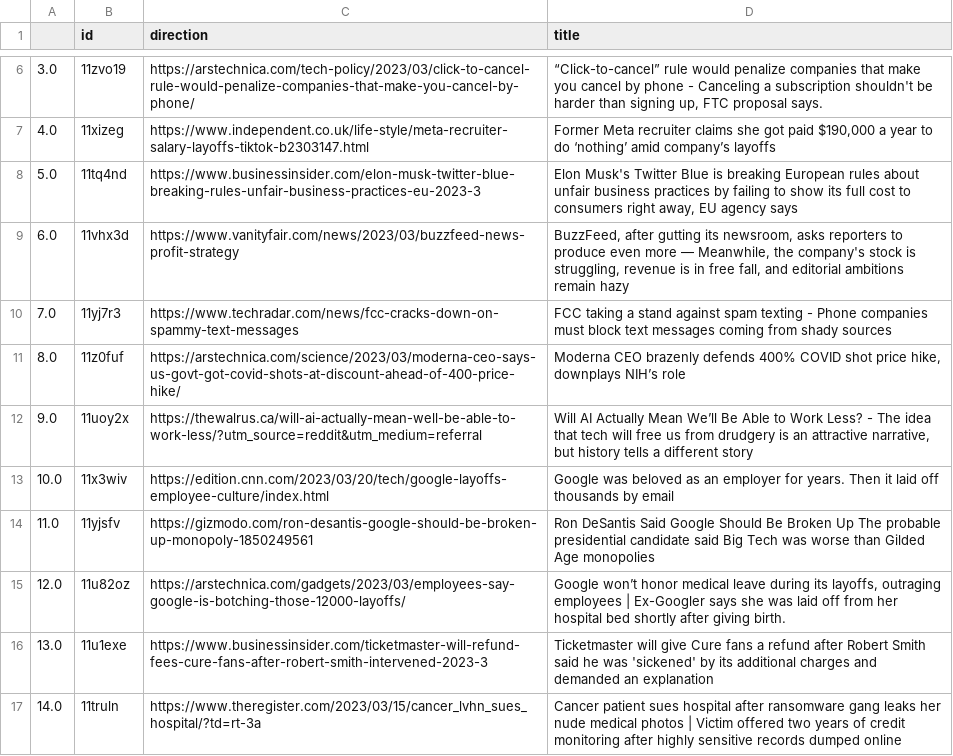
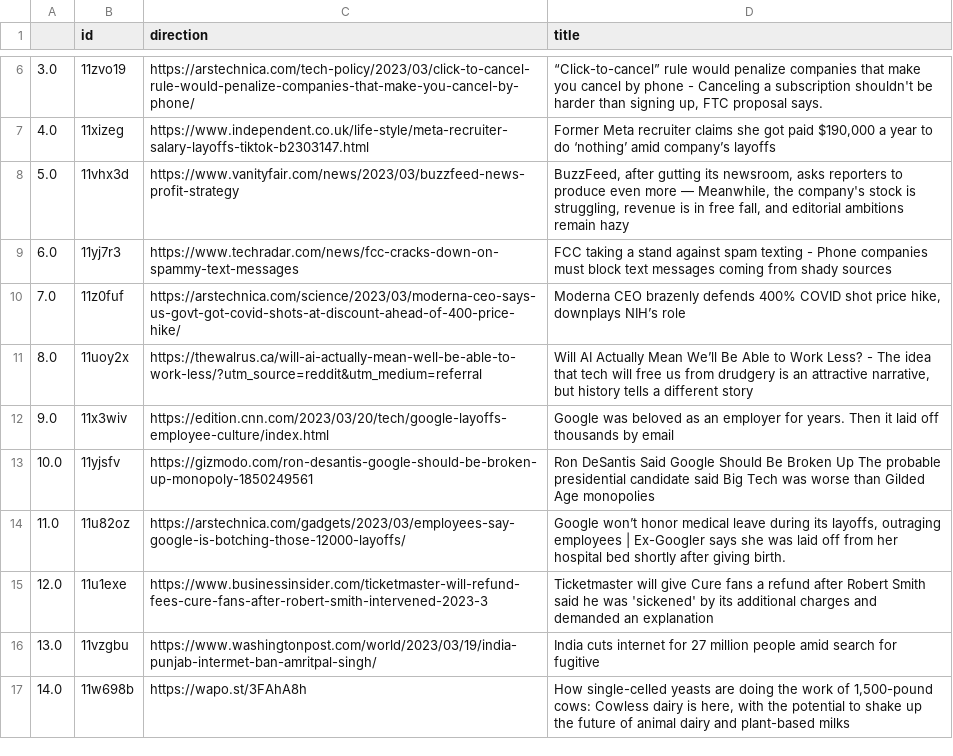
Before and after one commit to jesusyanez/Techline, a CSV file: top10weekly.csv, drawn as a sheet; only a part is shown, gaps mark what is left out.

Commit message:
latest update

```diff
--- a/top10weekly.csv
+++ b/top10weekly.csv
@@ -7,11 +7,11 @@
 4.0,11xizeg,https://www.independent.co.uk/life-style/meta-recruiter-salary-layoffs-tiktok-b2303147.html,"Former Meta recruiter claims she got paid $190,000 a year to do ‘nothing’ amid company’s layoffs"
-5.0,11tq4nd,https://www.businessinsider.com/elon-musk-twitter-blue-breaking-rules-unfair-business-practices-eu-2023-3,"Elon Musk's Twitter Blue is breaking European rules about unfair business practices by failing to show its full cost to consumers right away, EU agency says"
-6.0,11vhx3d,https://www.vanityfair.com/news/2023/03/buzzfeed-news-profit-strategy,"BuzzFeed, after gutting its newsroom, asks reporters to produce even more — Meanwhile, the company's stock is struggling, revenue is in free fall, and editorial ambitions remain hazy"
-7.0,11yj7r3,https://www.techradar.com/news/fcc-cracks-down-on-spammy-text-messages,FCC taking a stand against spam texting - Phone companies must block text messages coming from shady sources
-8.0,11z0fuf,https://arstechnica.com/science/2023/03/moderna-ceo-says-us-govt-got-covid-shots-at-discount-ahead-of-400-price-hike/,"Moderna CEO brazenly defends 400% COVID shot price hike, downplays NIH’s role"
-9.0,11uoy2x,https://thewalrus.ca/will-ai-actually-mean-well-be-able-to-work-less/?utm_source=reddit&utm_medium=referral,"Will AI Actually Mean We’ll Be Able to Work Less? - The idea that tech will free us from drudgery is an attractive narrative, but history tells a different story"
-10.0,11x3wiv,https://edition.cnn.com/2023/03/20/tech/google-layoffs-employee-culture/index.html,Google was beloved as an employer for years. Then it laid off thousands by email
-11.0,11yjsfv,https://gizmodo.com/ron-desantis-google-should-be-broken-up-monopoly-1850249561,Ron DeSantis Said Google Should Be Broken Up The probable presidential candidate said Big Tech was worse than Gilded Age monopolies
-12.0,11u82oz,https://arstechnica.com/gadgets/2023/03/employees-say-google-is-botching-those-12000-layoffs/,"Google won’t honor medical leave during its layoffs, outraging employees | Ex-Googler says she was laid off from her hospital bed shortly after giving birth."
-13.0,11u1exe,https://www.businessinsider.com/ticketmaster-will-refund-fees-cure-fans-after-robert-smith-intervened-2023-3,Ticketmaster will give Cure fans a refund after Robert Smith said he was 'sickened' by its additional charges and demanded an explanation
-14.0,11truln,https://www.theregister.com/2023/03/15/cancer_lvhn_sues_hospital/?td=rt-3a,Cancer patient sues hospital after ransomware gang leaks her nude medical photos | Victim offered two years of credit monitoring after highly sensitive records dumped online
+5.0,11vhx3d,https://www.vanityfair.com/news/2023/03/buzzfeed-news-profit-strategy,"BuzzFeed, after gutting its newsroom, asks reporters to produce even more — Meanwhile, the company's stock is struggling, revenue is in free fall, and editorial ambitions remain hazy"
+6.0,11yj7r3,https://www.techradar.com/news/fcc-cracks-down-on-spammy-text-messages,FCC taking a stand against spam texting - Phone companies must block text messages coming from shady sources
+7.0,11z0fuf,https://arstechnica.com/science/2023/03/moderna-ceo-says-us-govt-got-covid-shots-at-discount-ahead-of-400-price-hike/,"Moderna CEO brazenly defends 400% COVID shot price hike, downplays NIH’s role"
+8.0,11uoy2x,https://thewalrus.ca/will-ai-actually-mean-well-be-able-to-work-less/?utm_source=reddit&utm_medium=referral,"Will AI Actually Mean We’ll Be Able to Work Less? - The idea that tech will free us from drudgery is an attractive narrative, but history tells a different story"
+9.0,11x3wiv,https://edition.cnn.com/2023/03/20/tech/google-layoffs-employee-culture/index.html,Google was beloved as an employer for years. Then it laid off thousands by email
+10.0,11yjsfv,https://gizmodo.com/ron-desantis-google-should-be-broken-up-monopoly-1850249561,Ron DeSantis Said Google Should Be Broken Up The probable presidential candidate said Big Tech was worse than Gilded Age monopolies
+11.0,11u82oz,https://arstechnica.com/gadgets/2023/03/employees-say-google-is-botching-those-12000-layoffs/,"Google won’t honor medical leave during its layoffs, outraging employees | Ex-Googler says she was laid off from her hospital bed shortly after giving birth."
+12.0,11u1exe,https://www.businessinsider.com/ticketmaster-will-refund-fees-cure-fans-after-robert-smith-intervened-2023-3,Ticketmaster will give Cure fans a refund after Robert Smith said he was 'sickened' by its additional charges and demanded an explanation
+13.0,11vzgbu,https://www.washingtonpost.com/world/2023/03/19/india-punjab-intermet-ban-amritpal-singh/,India cuts internet for 27 million people amid search for fugitive
+14.0,11w698b,https://wapo.st/3FAhA8h,"How single-celled yeasts are doing the work of 1,500-pound cows: Cowless dairy is here, with the potential to shake up the future of animal dairy and plant-based milks"
```
